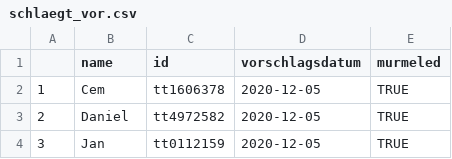
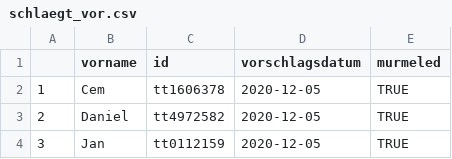
Before and after one commit to patrick-meyer-1992/lichthaus, a CSV file: data/schlaegt_vor.csv, drawn as a sheet; only a part is shown.

```diff
--- a/data/schlaegt_vor.csv
+++ b/data/schlaegt_vor.csv
@@ -1,2 +1,2 @@
-"","name","id","vorschlagsdatum","murmeled"
+"","vorname","id","vorschlagsdatum","murmeled"
 "1","Cem","tt1606378",2020-12-05,TRUE
```
Also changed, not shown: data/bewertet.csv, data/film.csv, 5 other files.
